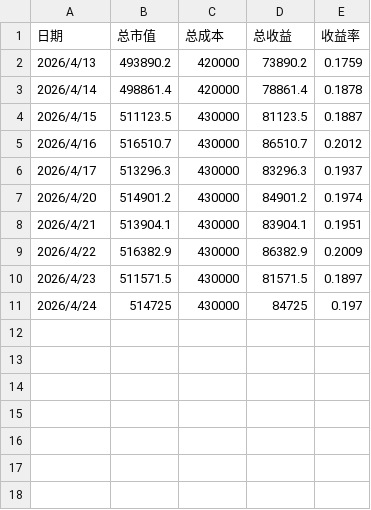
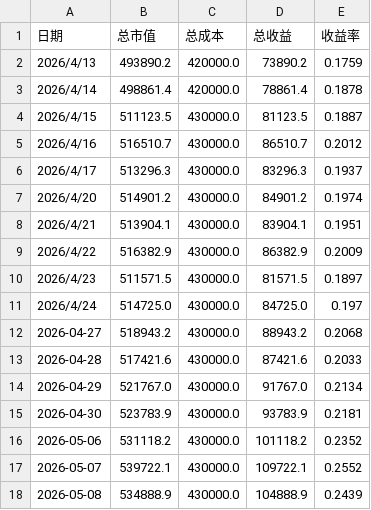
Before and after one commit to xuante-geek/PersonalFund, a CSV file: data/output/return_history.csv, drawn as a sheet.

```diff
--- a/data/output/return_history.csv
+++ b/data/output/return_history.csv
@@ -1,11 +1,18 @@
 日期,总市值,总成本,总收益,收益率
-2026/4/13,493890.2,420000,73890.2,0.1759
-2026/4/14,498861.4,420000,78861.4,0.1878
-2026/4/15,511123.5,430000,81123.5,0.1887
-2026/4/16,516510.7,430000,86510.7,0.2012
-2026/4/17,513296.3,430000,83296.3,0.1937
-2026/4/20,514901.2,430000,84901.2,0.1974
-2026/4/21,513904.1,430000,83904.1,0.1951
-2026/4/22,516382.9,430000,86382.9,0.2009
-2026/4/23,511571.5,430000,81571.5,0.1897
-2026/4/24,514725,430000,84725,0.197
+2026/4/13,493890.2,420000.0,73890.2,0.1759
+2026/4/14,498861.4,420000.0,78861.4,0.1878
+2026/4/15,511123.5,430000.0,81123.5,0.1887
+2026/4/16,516510.7,430000.0,86510.7,0.2012
+2026/4/17,513296.3,430000.0,83296.3,0.1937
+2026/4/20,514901.2,430000.0,84901.2,0.1974
+2026/4/21,513904.1,430000.0,83904.1,0.1951
+2026/4/22,516382.9,430000.0,86382.9,0.2009
+2026/4/23,511571.5,430000.0,81571.5,0.1897
+2026/4/24,514725.0,430000.0,84725.0,0.197
+2026-04-27,518943.2,430000.0,88943.2,0.2068
+2026-04-28,517421.6,430000.0,87421.6,0.2033
+2026-04-29,521767.0,430000.0,91767.0,0.2134
+2026-04-30,523783.9,430000.0,93783.9,0.2181
+2026-05-06,531118.2,430000.0,101118.2,0.2352
+2026-05-07,539722.1,430000.0,109722.1,0.2552
+2026-05-08,534888.9,430000.0,104888.9,0.2439
```
Also changed, not shown: data/input/current_holdings.csv, data/output/asset_distribution_ratio.csv, 13 other files.
